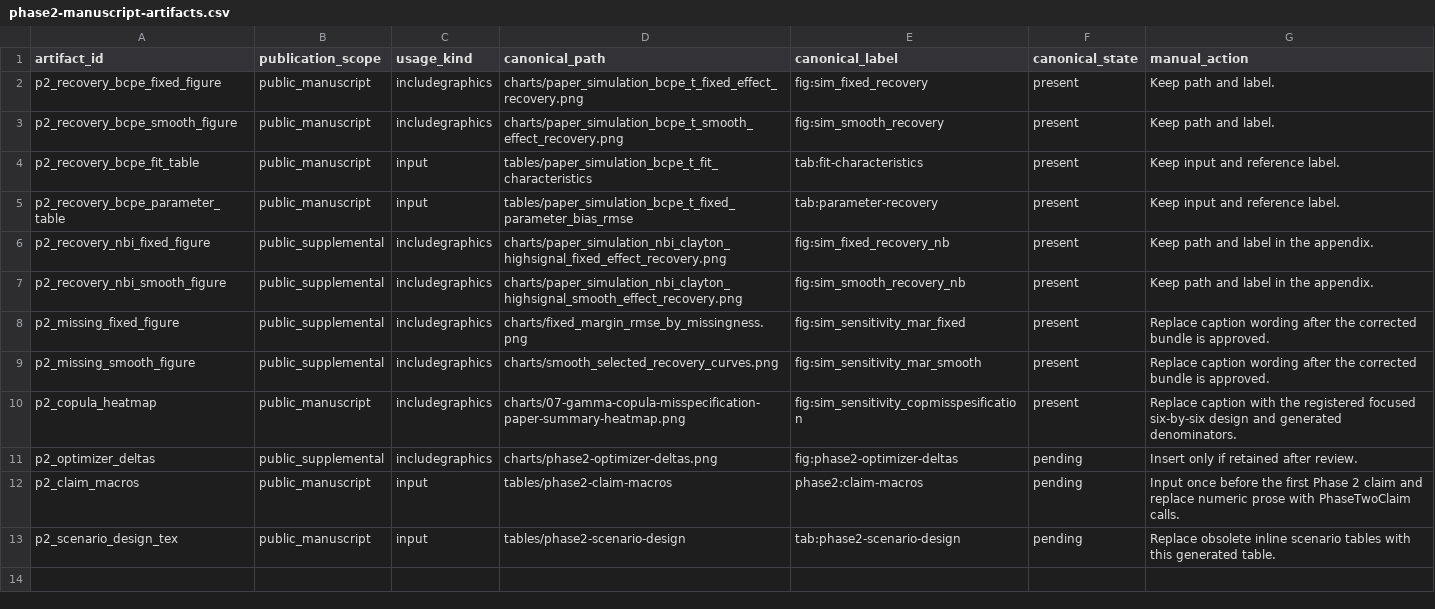
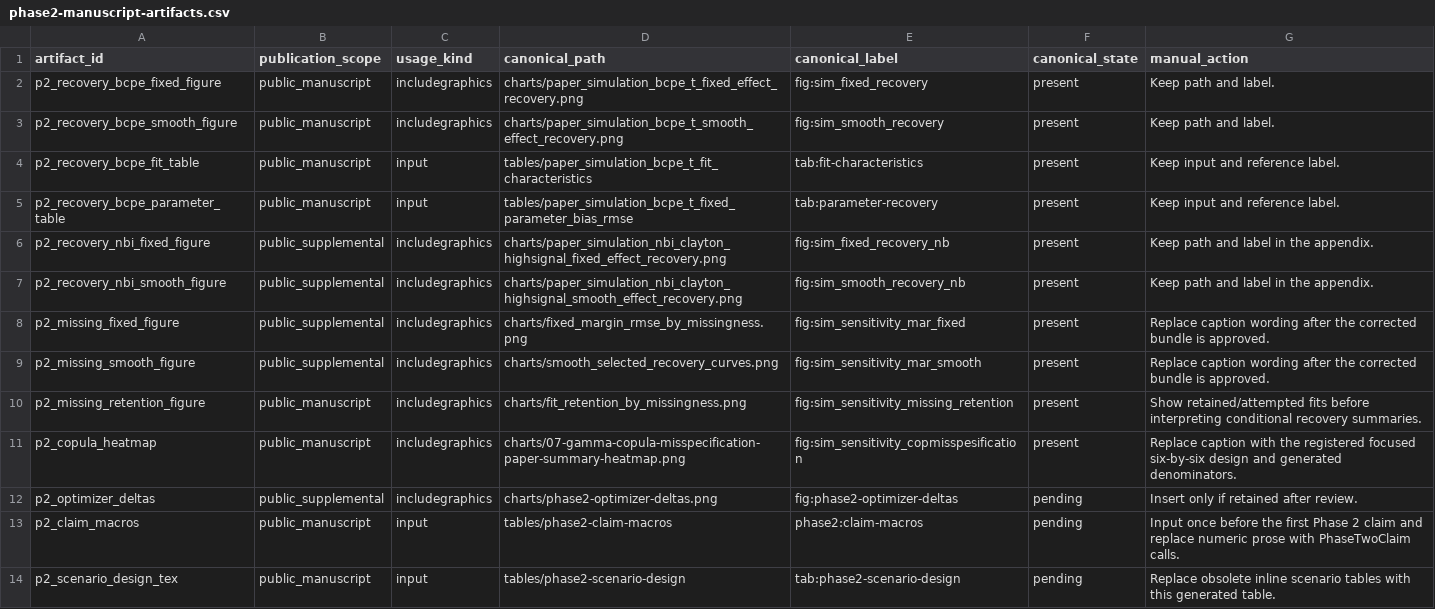
Before and after one commit to ahibbert/gamlss.longitudinal, a CSV file: paper/phase2-manuscript-artifacts.csv, drawn as a sheet.

```diff
--- a/paper/phase2-manuscript-artifacts.csv
+++ b/paper/phase2-manuscript-artifacts.csv
@@ -9,2 +9,3 @@ p2_missing_fixed_figure,public_supplemental,includegraphics,charts/fixed_margin_
 p2_missing_smooth_figure,public_supplemental,includegraphics,charts/smooth_selected_recovery_curves.png,fig:sim_sensitivity_mar_smooth,present,Replace caption wording after the corrected bundle is approved.
+p2_missing_retention_figure,public_manuscript,includegraphics,charts/fit_retention_by_missingness.png,fig:sim_sensitivity_missing_retention,present,Show retained/attempted fits before interpreting conditional recovery summaries.
 p2_copula_heatmap,public_manuscript,includegraphics,charts/07-gamma-copula-misspecification-paper-summary-heatmap.png,fig:sim_sensitivity_copmisspesification,present,Replace caption with the registered focused six-by-six design and generated denominators.
```
Also changed, not shown: paper/manifest.csv, paper/manuscript-asset-audit.csv, 10 other files.
